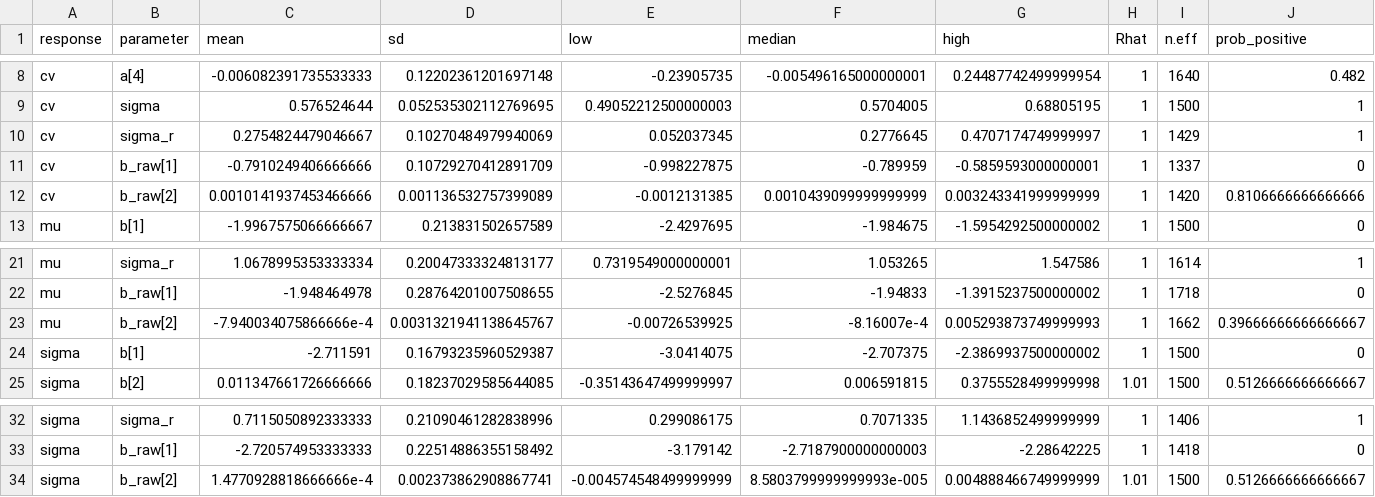
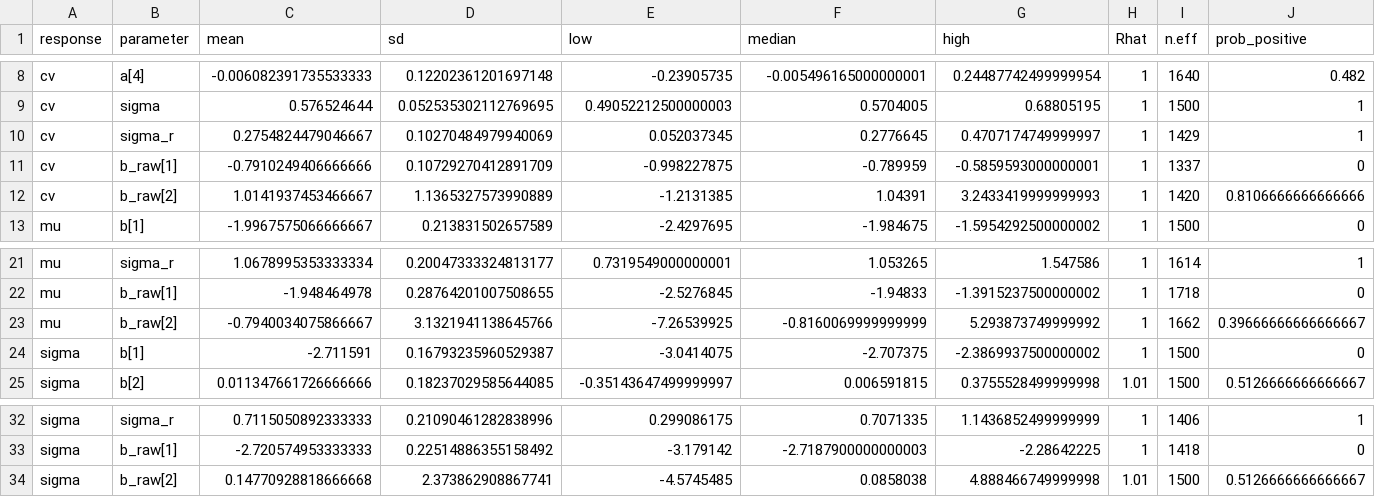
Before and after one commit to aterui/public-proj_fishery-stability, a CSV file: result/reg_masu_salmon.csv, drawn as a sheet; only a part is shown, gaps mark what is left out; the diff names each change by its address in the sheet, - before the commit and + after, or states it on an @@ line.

Commit message:
edit: results update

```diff
--- a/result/reg_masu_salmon.csv
+++ b/result/reg_masu_salmon.csv
-C12 (mean): 0.0010141937453466666
+C12 (mean): 1.0141937453466667
-D12 (sd): 0.001136532757399089
+D12 (sd): 1.1365327573990889
-E12 (low): -0.0012131385
+E12 (low): -1.2131385
-F12 (median): 0.0010439099999999999
+F12 (median): 1.04391
-G12 (high): 0.003243341999999999
+G12 (high): 3.2433419999999993
-C23 (mean): -7.940034075866666e-4
+C23 (mean): -0.7940034075866667
-D23 (sd): 0.0031321941138645767
+D23 (sd): 3.1321941138645766
-E23 (low): -0.00726539925
+E23 (low): -7.26539925
-F23 (median): -8.16007e-4
+F23 (median): -0.8160069999999999
-G23 (high): 0.005293873749999993
+G23 (high): 5.293873749999992
-C34 (mean): 1.4770928818666666e-4
+C34 (mean): 0.14770928818666668
-D34 (sd): 0.002373862908867741
+D34 (sd): 2.373862908867741
-E34 (low): -0.004574548499999999
+E34 (low): -4.5745485
-F34 (median): 8.5803799999999993e-005
+F34 (median): 0.0858038
-G34 (high): 0.004888466749999999
+G34 (high): 4.888466749999998
```
Also changed, not shown: result/reg_all.csv, result/reg_other.csv, 11 other files.
